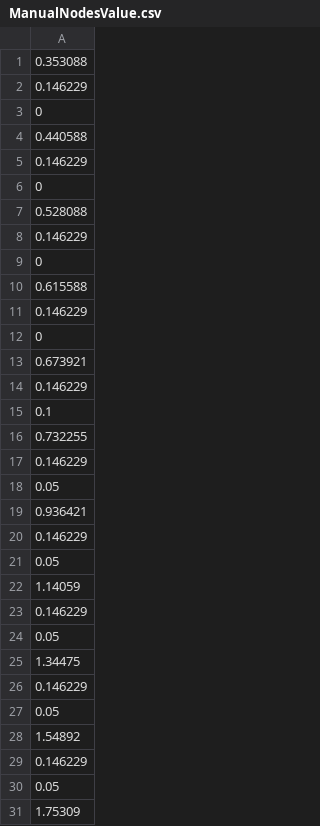
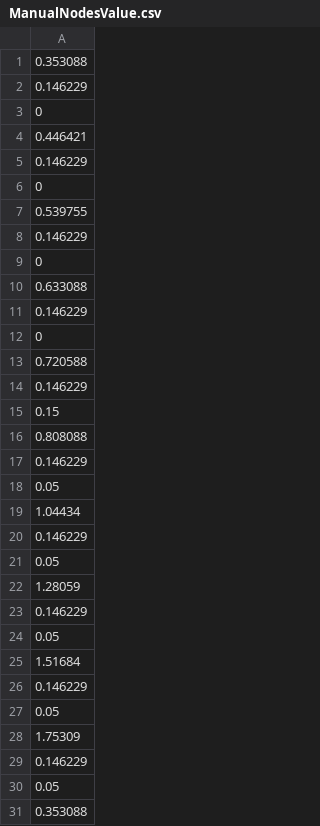
Before and after one commit to leggedrobotics/towr, a CSV file: towr_ros/python/ManualNodesValue.csv, drawn as a sheet; only a part is shown; the shorter side is filled out with more unchanged rows; the diff covers the shown part only.

```diff
--- a/towr_ros/python/ManualNodesValue.csv
+++ b/towr_ros/python/ManualNodesValue.csv
@@ -3,27 +3,24 @@
        0
-0.440588
+0.446421
 0.146229
        0
-0.528088
+0.539755
 0.146229
        0
-0.615588
+0.633088
 0.146229
        0
-0.673921
+0.720588
 0.146229
-     0.1
-0.732255
+    0.15
+0.808088
 0.146229
     0.05
-0.936421
+ 1.04434
 0.146229
     0.05
- 1.14059
+ 1.28059
 0.146229
     0.05
- 1.34475
-0.146229
-    0.05
- 1.54892
+ 1.51684
 0.146229
```
Also changed, not shown: 2 added rows and 22 edited cells elsewhere in this file, towr_ros/python/Initdebug.csv, towr_ros/python/NodesValue.csv, 8 other files.
